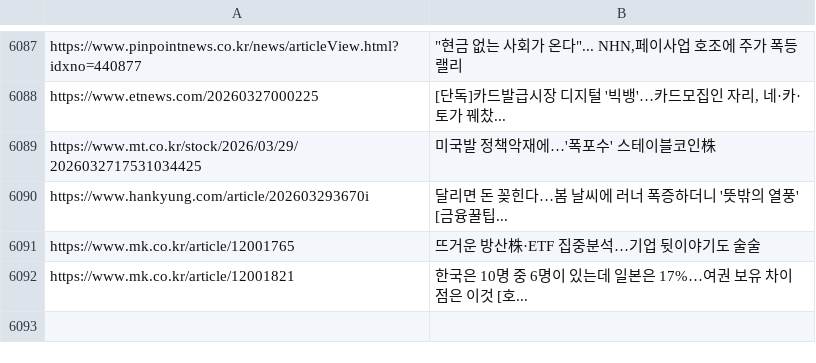
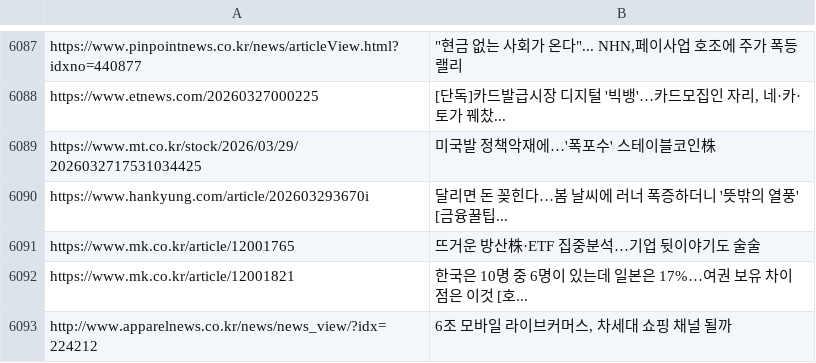
Before and after one commit to dhlee13147-lang/my-news-bot, a CSV file: sent_news.csv, drawn as a sheet; only a part is shown, gaps mark what is left out; the diff names each change by its address in the sheet, - before the commit and + after, or states it on an @@ line.

```diff
--- a/sent_news.csv
+++ b/sent_news.csv
+row 6093: http://www.apparelnews.co.kr/news/news_view/?idx=224212 | 6조 모바일 라이브커머스, 차세대 쇼핑 채널 될까
```
